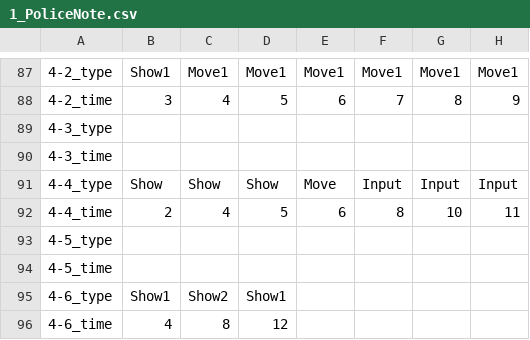
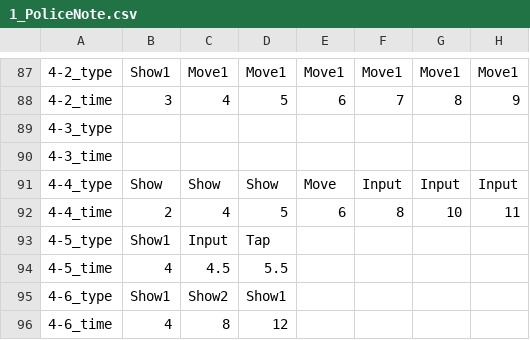
Before and after one commit to FFooCuuSS/Poliverse, a CSV file: Assets/CSV/1_PoliceNote.csv, drawn as a sheet; only a part is shown, gaps mark what is left out; the diff names each change by its address in the sheet, - before the commit and + after, or states it on an @@ line.

```diff
--- a/Assets/CSV/1_PoliceNote.csv
+++ b/Assets/CSV/1_PoliceNote.csv
-B93: (empty)
+B93: Show1
-C93: (empty)
+C93: Input
-D93: (empty)
+D93: Tap
-B94: (empty)
+B94: 4
-C94: (empty)
+C94: 4.5
-D94: (empty)
+D94: 5.5
```
Also changed, not shown: 21 other files.
